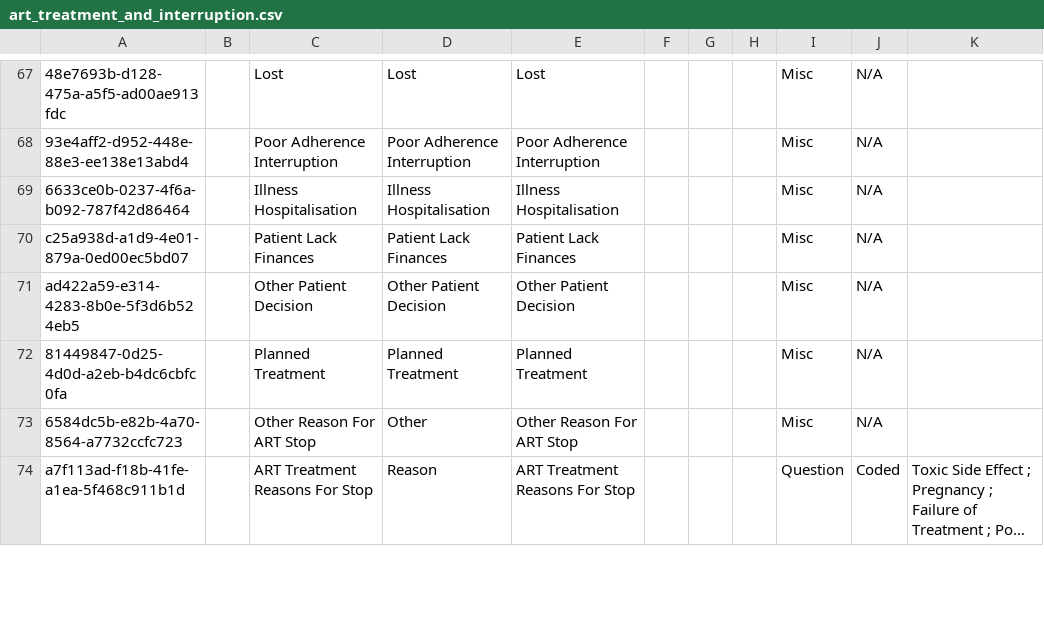
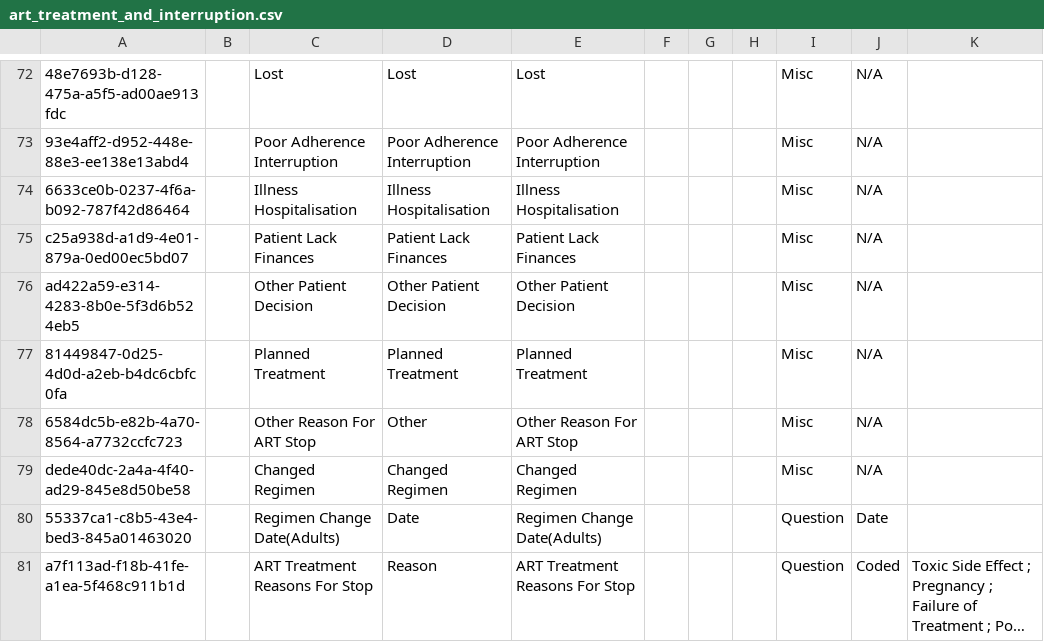
Before and after one commit to IntelliSOFT-Consulting/kspras_metadata, a CSV file: configuration/concepts/art_treatment_and_interruption.csv, drawn as a sheet; only a part is shown, gaps mark what is left out; long unchanged cells end in …; the diff covers the shown part only; the diff names each change by its address in the sheet, - before the commit and + after, or states it on an @@ line.

Commit message:
Worked on the art treatment feedback

```diff
--- a/configuration/concepts/art_treatment_and_interruption.csv
+++ b/configuration/concepts/art_treatment_and_interruption.csv
+row 79: dede40dc-2a4a-4f40-ad29-845e8d50be58 |  | Changed Regimen | Changed Regimen | Changed Regimen |  |  |  | Misc | N/A
+row 80: 55337ca1-c8b5-43e4-bed3-845a01463020 |  | Regimen Change Date(Adults) | Date | Regimen Change Date(Adults) |  |  |  | Question | Date
```
Also changed, not shown: 5 added rows and 1 edited cell elsewhere in this file, configuration/concepts/art_treatment _and_interruption_concept_set.csv, configuration/concepts/viral_load_concepts.csv, 1 other file.
